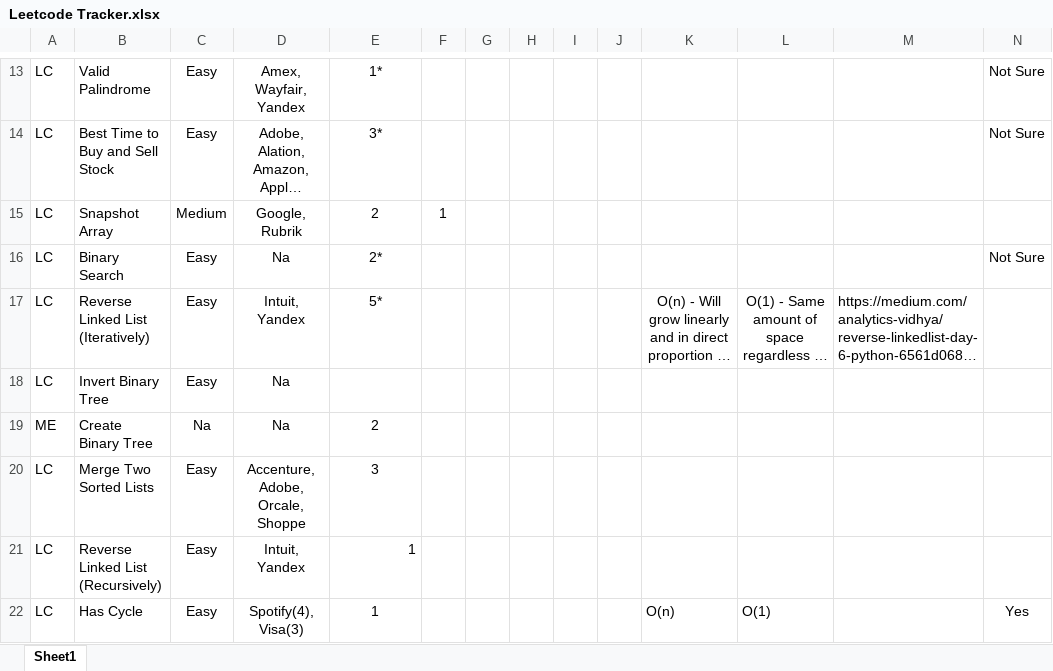
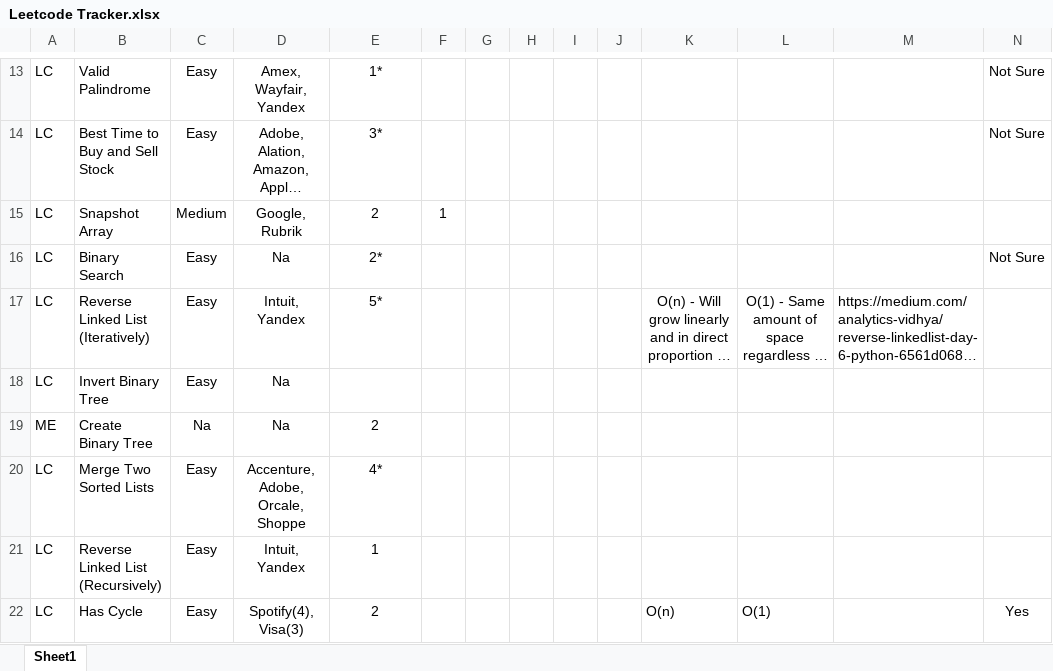
Before and after one commit to samwpr/Leetcode, an Excel workbook: Leetcode Tracker.xlsx, sheet Sheet1, drawn as a sheet; only a part is shown, gaps mark what is left out; long unchanged cells end in …; values as stored, in another font and other column widths than the file's, no borders; table styles not drawn; the diff names each change by its address in the sheet, - before the commit and + after, or states it on an @@ line.

Commit message:
Reattempt LinkedList with relevant methods

```diff
--- a/Leetcode Tracker.xlsx (sheet Sheet1)
+++ b/Leetcode Tracker.xlsx (sheet Sheet1)
-E20: 3
+E20: 4*
-E21 alignment: right
+E21 alignment: center
-E22: 1
+E22: 2
```
Also changed, not shown: 1 other file.
